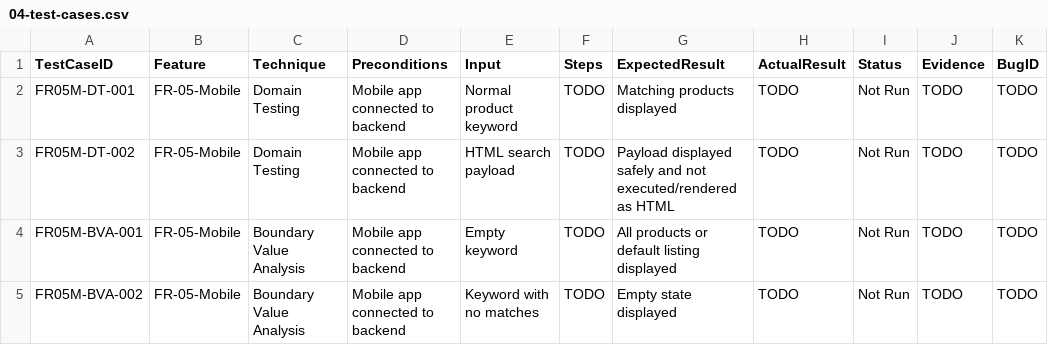
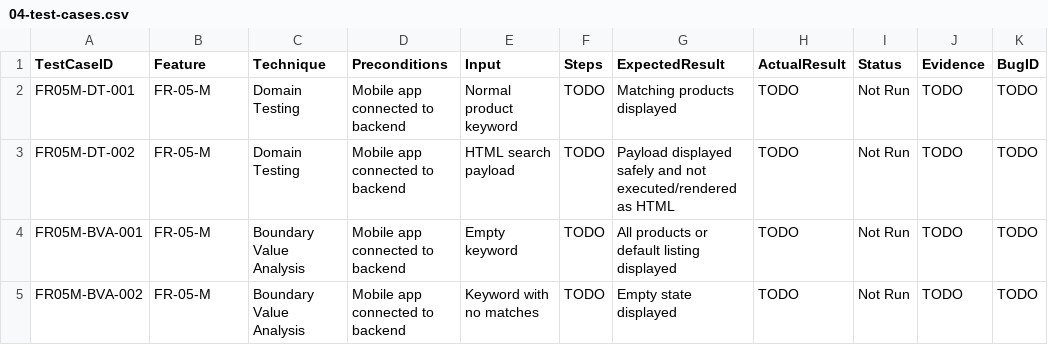
Before and after one commit to tnnhuaa/eshop-sut, a CSV file: features/FR05_Product_Search_Mobile/04-test-cases.csv, drawn as a sheet.

```diff
--- a/features/FR05_Product_Search_Mobile/04-test-cases.csv
+++ b/features/FR05_Product_Search_Mobile/04-test-cases.csv
@@ -1,5 +1,5 @@
 TestCaseID,Feature,Technique,Preconditions,Input,Steps,ExpectedResult,ActualResult,Status,Evidence,BugID
-FR05M-DT-001,FR-05-Mobile,Domain Testing,Mobile app connected to backend,Normal product keyword,TODO,Matching products displayed,TODO,Not Run,TODO,TODO
-FR05M-DT-002,FR-05-Mobile,Domain Testing,Mobile app connected to backend,HTML search payload,TODO,Payload displayed safely and not executed/rendered as HTML,TODO,Not Run,TODO,TODO
-FR05M-BVA-001,FR-05-Mobile,Boundary Value Analysis,Mobile app connected to backend,Empty keyword,TODO,All products or default listing displayed,TODO,Not Run,TODO,TODO
-FR05M-BVA-002,FR-05-Mobile,Boundary Value Analysis,Mobile app connected to backend,Keyword with no matches,TODO,Empty state displayed,TODO,Not Run,TODO,TODO
+FR05M-DT-001,FR-05-M,Domain Testing,Mobile app connected to backend,Normal product keyword,TODO,Matching products displayed,TODO,Not Run,TODO,TODO
+FR05M-DT-002,FR-05-M,Domain Testing,Mobile app connected to backend,HTML search payload,TODO,Payload displayed safely and not executed/rendered as HTML,TODO,Not Run,TODO,TODO
+FR05M-BVA-001,FR-05-M,Boundary Value Analysis,Mobile app connected to backend,Empty keyword,TODO,All products or default listing displayed,TODO,Not Run,TODO,TODO
+FR05M-BVA-002,FR-05-M,Boundary Value Analysis,Mobile app connected to backend,Keyword with no matches,TODO,Empty state displayed,TODO,Not Run,TODO,TODO
```
Also changed, not shown: supporting/requirement-traceability-matrix.csv, 12 other files.
